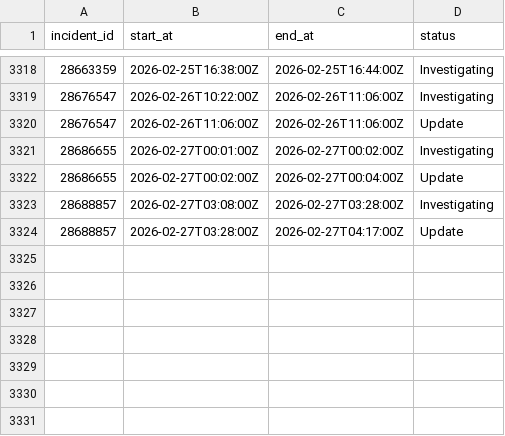
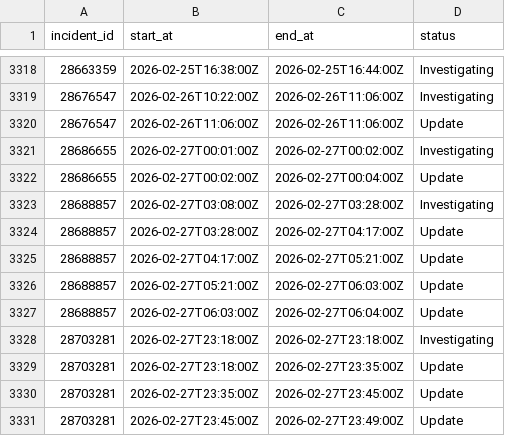
Before and after one commit to mrshu/github-statuses, a CSV file: parsed/segments.csv, drawn as a sheet; only a part is shown, gaps mark what is left out; the diff names each change by its address in the sheet, - before the commit and + after, or states it on an @@ line.

```diff
--- a/parsed/segments.csv
+++ b/parsed/segments.csv
+row 3325: 28688857 | 2026-02-27T04:17:00Z | 2026-02-27T05:21:00Z | Update
+row 3326: 28688857 | 2026-02-27T05:21:00Z | 2026-02-27T06:03:00Z | Update
+row 3327: 28688857 | 2026-02-27T06:03:00Z | 2026-02-27T06:04:00Z | Update
+row 3328: 28703281 | 2026-02-27T23:18:00Z | 2026-02-27T23:18:00Z | Investigating
+row 3329: 28703281 | 2026-02-27T23:18:00Z | 2026-02-27T23:35:00Z | Update
+row 3330: 28703281 | 2026-02-27T23:35:00Z | 2026-02-27T23:45:00Z | Update
+row 3331: 28703281 | 2026-02-27T23:45:00Z | 2026-02-27T23:49:00Z | Update
```
Also changed, not shown: parsed/downtime_windows.csv, 1 other file.
